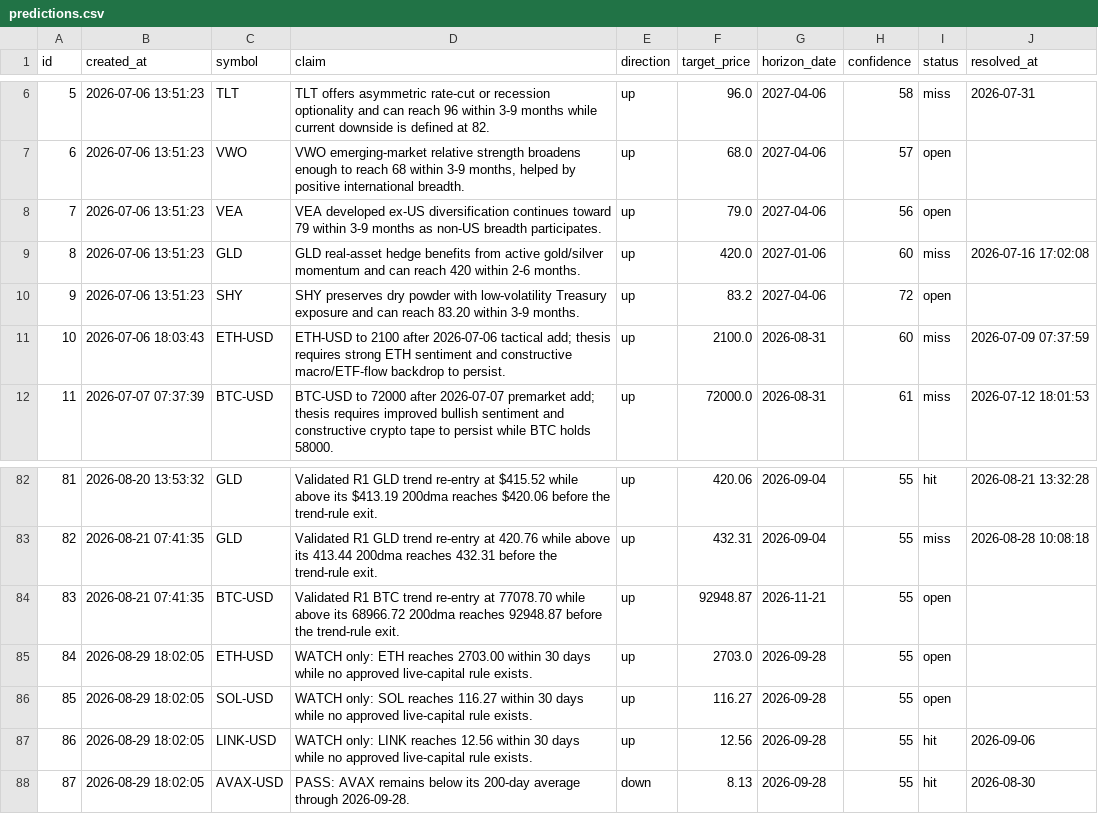
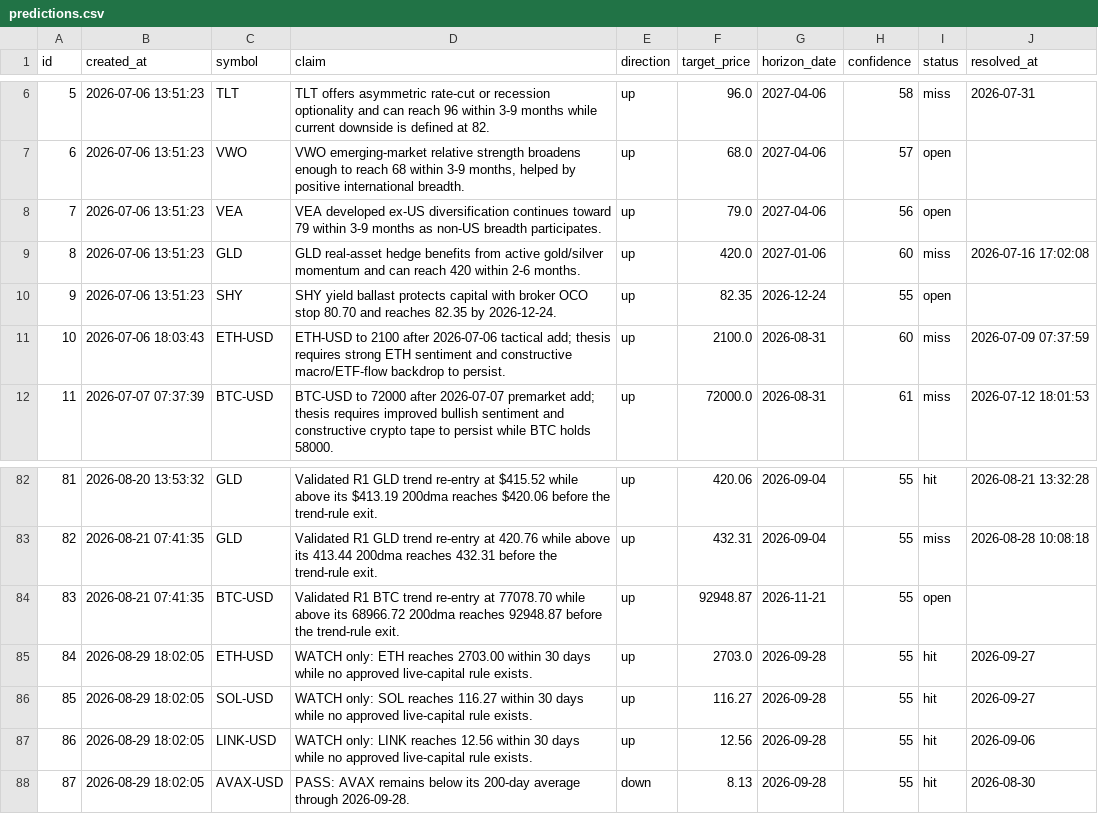
Before and after one commit to tydbyts-tom/jack-the-honest-investor, a CSV file: data/predictions.csv, drawn as a sheet; only a part is shown, gaps mark what is left out.

```diff
--- a/data/predictions.csv
+++ b/data/predictions.csv
@@ -9,3 +9,3 @@ id,created_at,symbol,claim,direction,target_price,horizon_date,confidence,status
 8,2026-07-06 13:51:23,GLD,GLD real-asset hedge benefits from active gold/silver momentum and can reach 420 within 2-6 months.,up,420.0,2027-01-06,60,miss,2026-07-16 17:02:08
-9,2026-07-06 13:51:23,SHY,SHY preserves dry powder with low-volatility Treasury exposure and can reach 83.20 within 3-9 months.,up,83.2,2027-04-06,72,open,
+9,2026-07-06 13:51:23,SHY,SHY yield ballast protects capital with broker OCO stop 80.70 and reaches 82.35 by 2026-12-24.,up,82.35,2026-12-24,55,open,
 10,2026-07-06 18:03:43,ETH-USD,ETH-USD to 2100 after 2026-07-06 tactical add; thesis requires strong ETH sentiment and constructive macro/ETF-flow backdrop to persist.,up,2100.0,2026-08-31,60,miss,2026-07-09 07:37:59
@@ -84,4 +84,4 @@ id,created_at,symbol,claim,direction,target_price,horizon_date,confidence,status
 83,2026-08-21 07:41:35,BTC-USD,Validated R1 BTC trend re-entry at 77078.70 while above its 68966.72 200dma reaches 92948.87 before the trend-rule exit.,up,92948.87,2026-11-21,55,open,
-84,2026-08-29 18:02:05,ETH-USD,WATCH only: ETH reaches 2703.00 within 30 days while no approved live-capital rule exists.,up,2703.0,2026-09-28,55,open,
-85,2026-08-29 18:02:05,SOL-USD,WATCH only: SOL reaches 116.27 within 30 days while no approved live-capital rule exists.,up,116.27,2026-09-28,55,open,
+84,2026-08-29 18:02:05,ETH-USD,WATCH only: ETH reaches 2703.00 within 30 days while no approved live-capital rule exists.,up,2703.0,2026-09-28,55,hit,2026-09-27
+85,2026-08-29 18:02:05,SOL-USD,WATCH only: SOL reaches 116.27 within 30 days while no approved live-capital rule exists.,up,116.27,2026-09-28,55,hit,2026-09-27
 86,2026-08-29 18:02:05,LINK-USD,WATCH only: LINK reaches 12.56 within 30 days while no approved live-capital rule exists.,up,12.56,2026-09-28,55,hit,2026-09-06
```
Also changed, not shown: data/equity-curve.csv, data/trades.csv, 4 other files.
